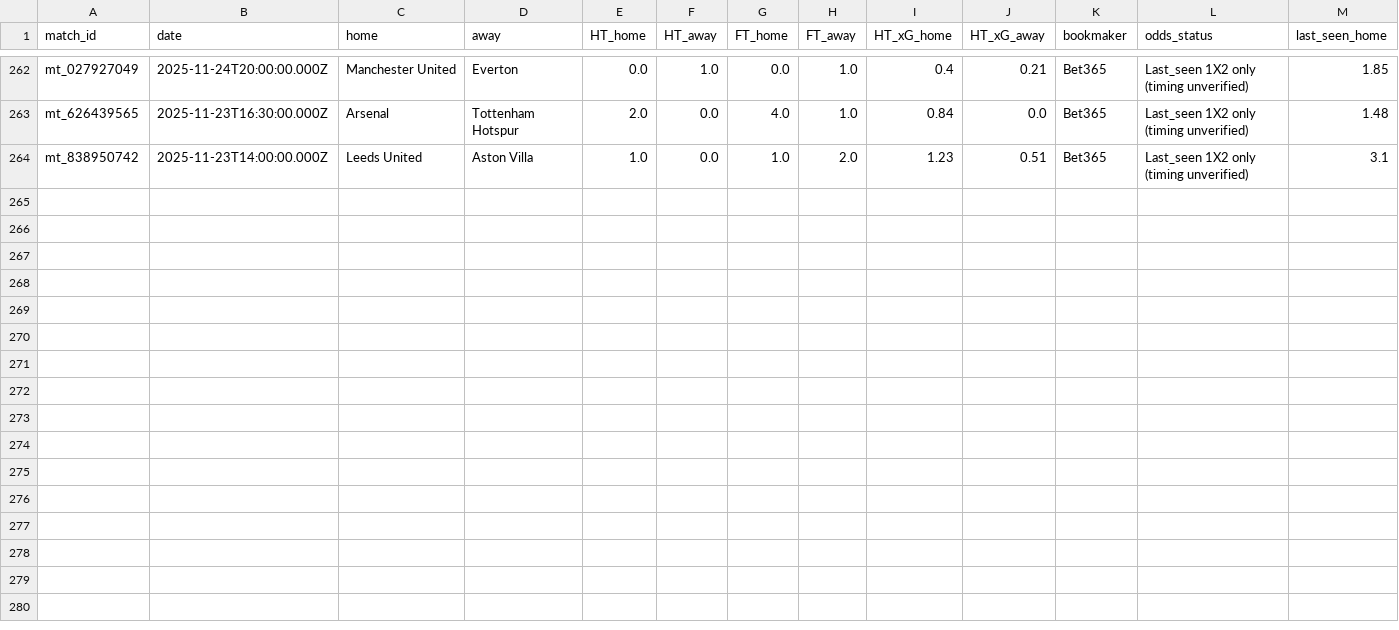
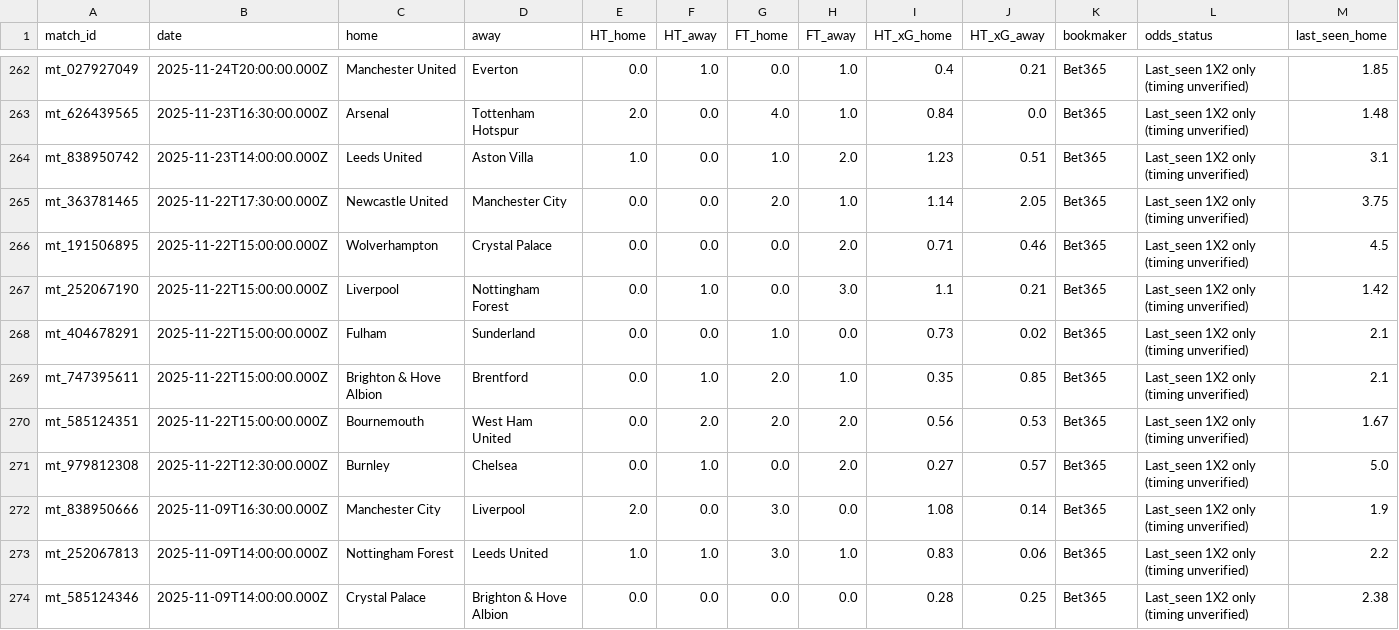
Before and after one commit to pngayton-droid/Star-lizard-test, a CSV file: data/historical_matches.csv, drawn as a sheet; only a part is shown, gaps mark what is left out; rows hold the shown columns only; the diff names each change by its address in the sheet, - before the commit and + after, or states it on an @@ line.

Commit message:
Update Starlizard historical research dataset

```diff
--- a/data/historical_matches.csv
+++ b/data/historical_matches.csv
+row 265: mt_363781465 | 2025-11-22T17:30:00.000Z | Newcastle United | Manchester City | 0.0 | 0.0 | 2.0 | 1.0 | 1.14 | 2.05 | Bet365 | Last_seen 1X2 only (timing unverified) | 3.75
+row 266: mt_191506895 | 2025-11-22T15:00:00.000Z | Wolverhampton | Crystal Palace | 0.0 | 0.0 | 0.0 | 2.0 | 0.71 | 0.46 | Bet365 | Last_seen 1X2 only (timing unverified) | 4.5
+row 267: mt_252067190 | 2025-11-22T15:00:00.000Z | Liverpool | Nottingham Forest | 0.0 | 1.0 | 0.0 | 3.0 | 1.1 | 0.21 | Bet365 | Last_seen 1X2 only (timing unverified) | 1.42
+row 268: mt_404678291 | 2025-11-22T15:00:00.000Z | Fulham | Sunderland | 0.0 | 0.0 | 1.0 | 0.0 | 0.73 | 0.02 | Bet365 | Last_seen 1X2 only (timing unverified) | 2.1
+row 269: mt_747395611 | 2025-11-22T15:00:00.000Z | Brighton & Hove Albion | Brentford | 0.0 | 1.0 | 2.0 | 1.0 | 0.35 | 0.85 | Bet365 | Last_seen 1X2 only (timing unverified) | 2.1
+row 270: mt_585124351 | 2025-11-22T15:00:00.000Z | Bournemouth | West Ham United | 0.0 | 2.0 | 2.0 | 2.0 | 0.56 | 0.53 | Bet365 | Last_seen 1X2 only (timing unverified) | 1.67
+row 271: mt_979812308 | 2025-11-22T12:30:00.000Z | Burnley | Chelsea | 0.0 | 1.0 | 0.0 | 2.0 | 0.27 | 0.57 | Bet365 | Last_seen 1X2 only (timing unverified) | 5.0
+row 272: mt_838950666 | 2025-11-09T16:30:00.000Z | Manchester City | Liverpool | 2.0 | 0.0 | 3.0 | 0.0 | 1.08 | 0.14 | Bet365 | Last_seen 1X2 only (timing unverified) | 1.9
+row 273: mt_252067813 | 2025-11-09T14:00:00.000Z | Nottingham Forest | Leeds United | 1.0 | 1.0 | 3.0 | 1.0 | 0.83 | 0.06 | Bet365 | Last_seen 1X2 only (timing unverified) | 2.2
+row 274: mt_585124346 | 2025-11-09T14:00:00.000Z | Crystal Palace | Brighton & Hove Albion | 0.0 | 0.0 | 0.0 | 0.0 | 0.28 | 0.25 | Bet365 | Last_seen 1X2 only (timing unverified) | 2.38
```
